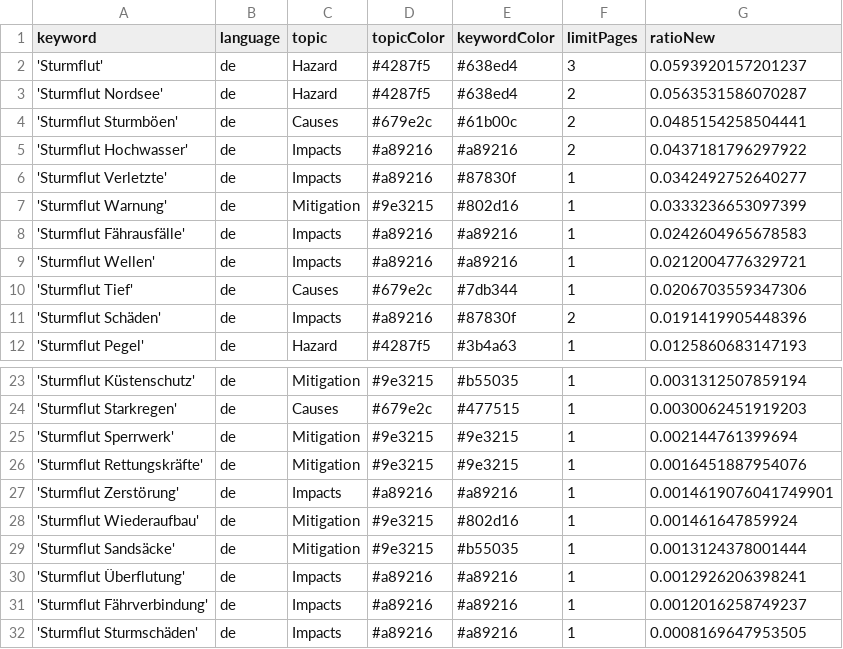
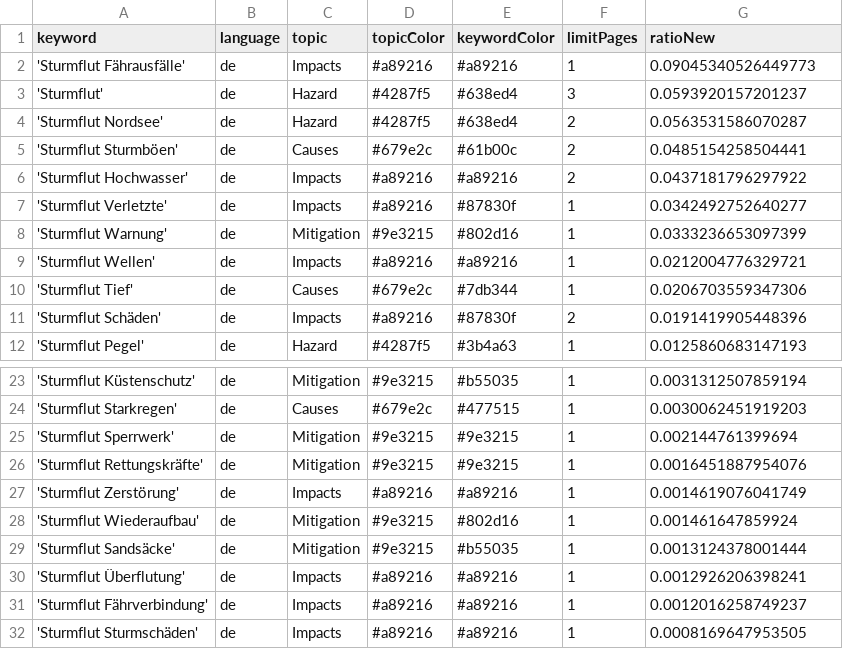
Before and after one commit to MomoMusic/surgeIsComing, a CSV file: keywords.csv, drawn as a sheet; only a part is shown, gaps mark what is left out.

```diff
--- a/keywords.csv
+++ b/keywords.csv
@@ -1,2 +1,3 @@
 keyword,language,topic,topicColor,keywordColor,limitPages,ratioNew
+'Sturmflut Fährausfälle',de,Impacts,#a89216,#a89216,1,0.09045340526449773
 'Sturmflut',de,Hazard,#4287f5,#638ed4,3,0.0593920157201237
@@ -7,3 +8,2 @@ keyword,language,topic,topicColor,keywordColor,limitPages,ratioNew
 'Sturmflut Warnung',de,Mitigation,#9e3215,#802d16,1,0.0333236653097399
-'Sturmflut Fährausfälle',de,Impacts,#a89216,#a89216,1,0.0242604965678583
 'Sturmflut Wellen',de,Impacts,#a89216,#a89216,1,0.0212004776329721
@@ -26,3 +26,3 @@ keyword,language,topic,topicColor,keywordColor,limitPages,ratioNew
 'Sturmflut Rettungskräfte',de,Mitigation,#9e3215,#9e3215,1,0.0016451887954076
-'Sturmflut Zerstörung',de,Impacts,#a89216,#a89216,1,0.0014619076041749901
+'Sturmflut Zerstörung',de,Impacts,#a89216,#a89216,1,0.0014619076041749
 'Sturmflut Wiederaufbau',de,Mitigation,#9e3215,#802d16,1,0.001461647859924
```
Also changed, not shown: csv/news_2025_10.csv.
